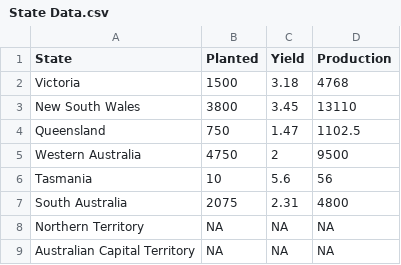
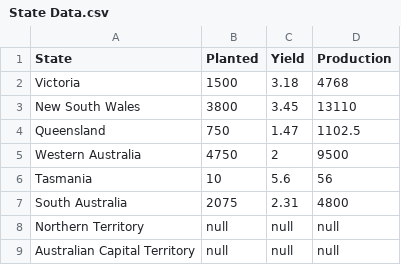
Before and after one commit to Monash64/FIT3179, a CSV file: State Data.csv, drawn as a sheet.

Commit message:
Update State Data.csv

```diff
--- a/State Data.csv
+++ b/State Data.csv
@@ -7,3 +7,3 @@ Tasmania,10,5.6,56
 South Australia,2075,2.31,4800
-Northern Territory,NA,NA,NA
-Australian Capital Territory,NA,NA,NA
+Northern Territory,null,null,null
+Australian Capital Territory,null,null,null
```
